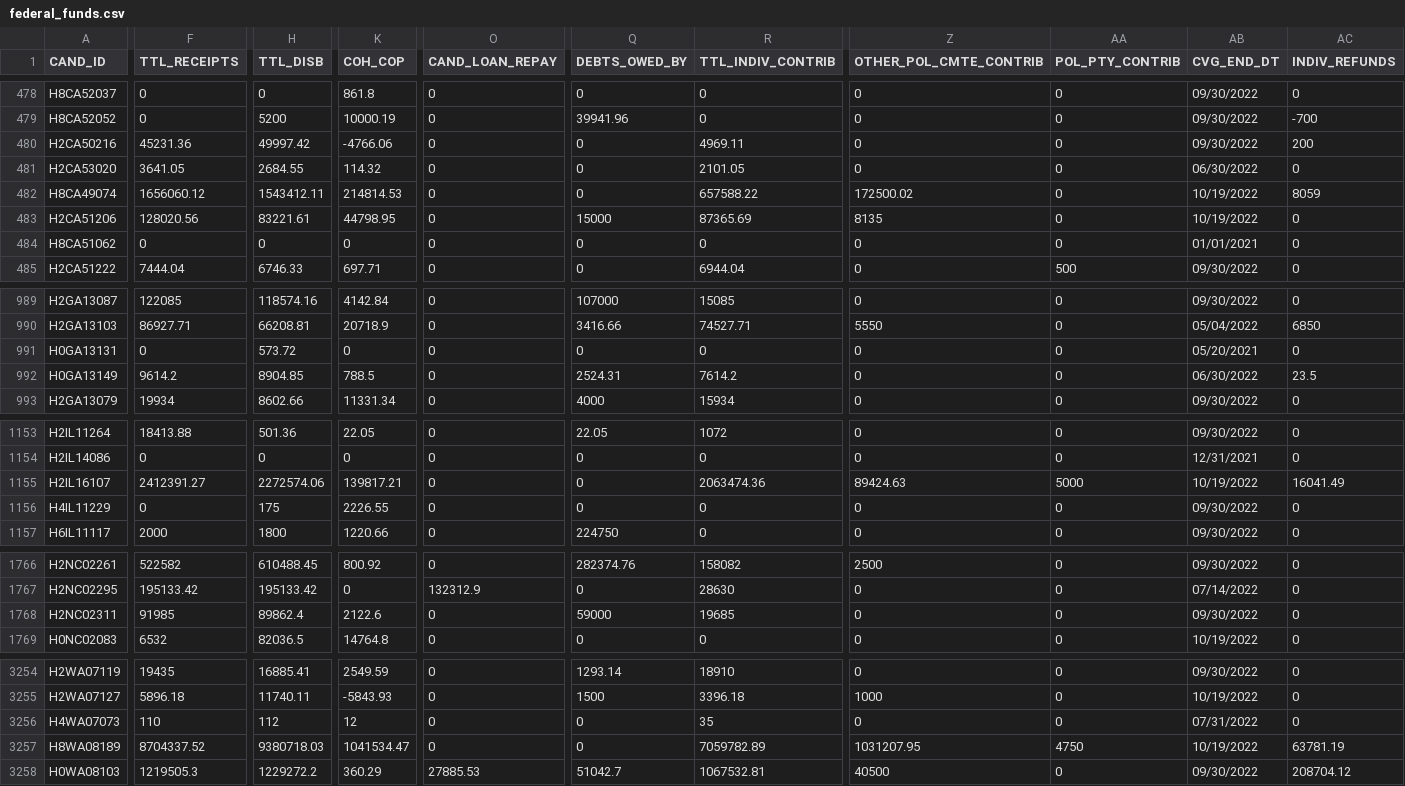
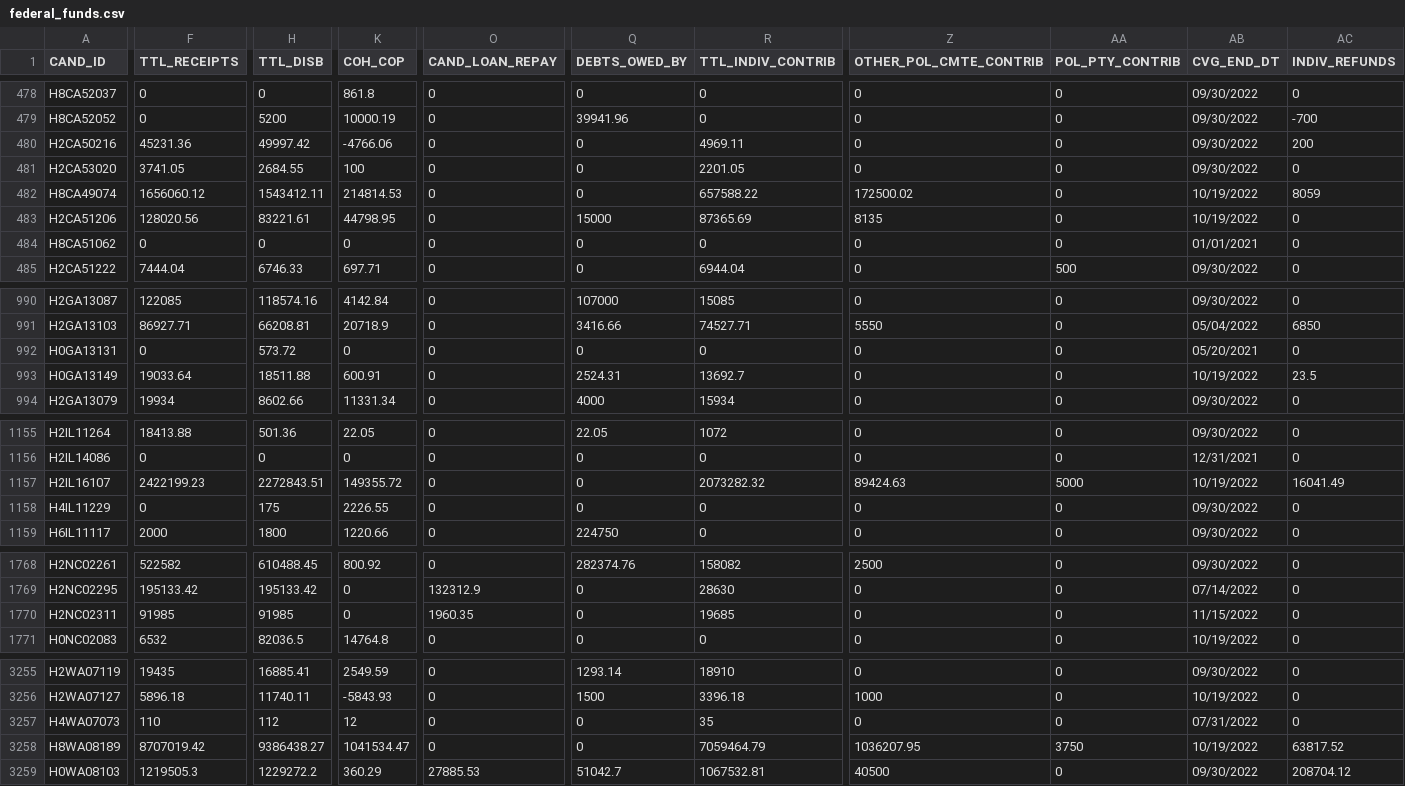
Before and after one commit to psthomas/elections-meta, a CSV file: analysis-2022/data/funding/federal_funds.csv, drawn as a sheet; only a part is shown, gaps mark what is left out; addresses are those after the commit; the diff covers the shown part only; the diff names each change by its address in the sheet, - before the commit and + after, or states it on an @@ line.

```diff
--- a/analysis-2022/data/funding/federal_funds.csv
+++ b/analysis-2022/data/funding/federal_funds.csv
-F481 (TTL_RECEIPTS): 3641.05
+F481 (TTL_RECEIPTS): 3741.05
-K481 (COH_COP): 114.32
+K481 (COH_COP): 100
-R481 (TTL_INDIV_CONTRIB): 2101.05
+R481 (TTL_INDIV_CONTRIB): 2201.05
-AB481 (CVG_END_DT): 06/30/2022
+AB481 (CVG_END_DT): 09/30/2022
-F993 (TTL_RECEIPTS): 9614.2
+F993 (TTL_RECEIPTS): 19033.64
-H993 (TTL_DISB): 8904.85
+H993 (TTL_DISB): 18511.88
-K993 (COH_COP): 788.5
+K993 (COH_COP): 600.91
-R993 (TTL_INDIV_CONTRIB): 7614.2
+R993 (TTL_INDIV_CONTRIB): 13692.7
-AB993 (CVG_END_DT): 06/30/2022
+AB993 (CVG_END_DT): 10/19/2022
-F1157 (TTL_RECEIPTS): 2412391.27
+F1157 (TTL_RECEIPTS): 2422199.23
-H1157 (TTL_DISB): 2272574.06
+H1157 (TTL_DISB): 2272843.51
-K1157 (COH_COP): 139817.21
+K1157 (COH_COP): 149355.72
-R1157 (TTL_INDIV_CONTRIB): 2063474.36
+R1157 (TTL_INDIV_CONTRIB): 2073282.32
-H1770 (TTL_DISB): 89862.4
+H1770 (TTL_DISB): 91985
-K1770 (COH_COP): 2122.6
+K1770 (COH_COP): 0
-O1770 (CAND_LOAN_REPAY): 0
+O1770 (CAND_LOAN_REPAY): 1960.35
-Q1770 (DEBTS_OWED_BY): 59000
+Q1770 (DEBTS_OWED_BY): 0
-AB1770 (CVG_END_DT): 09/30/2022
+AB1770 (CVG_END_DT): 11/15/2022
-F3258 (TTL_RECEIPTS): 8704337.52
+F3258 (TTL_RECEIPTS): 8707019.42
-H3258 (TTL_DISB): 9380718.03
+H3258 (TTL_DISB): 9386438.27
-R3258 (TTL_INDIV_CONTRIB): 7059782.89
+R3258 (TTL_INDIV_CONTRIB): 7059464.79
-Z3258 (OTHER_POL_CMTE_CONTRIB): 1031207.95
+Z3258 (OTHER_POL_CMTE_CONTRIB): 1036207.95
-AA3258 (POL_PTY_CONTRIB): 4750
+AA3258 (POL_PTY_CONTRIB): 3750
-AC3258 (INDIV_REFUNDS): 63781.19
+AC3258 (INDIV_REFUNDS): 63817.52
```
Also changed, not shown: 2 added rows, 1 removed row and 33 edited cells elsewhere in this file, analysis-2022/data/fivethirtyeight/house_dist.csv, analysis-2022/data/fivethirtyeight/senate_dist.csv, 5 other files.
